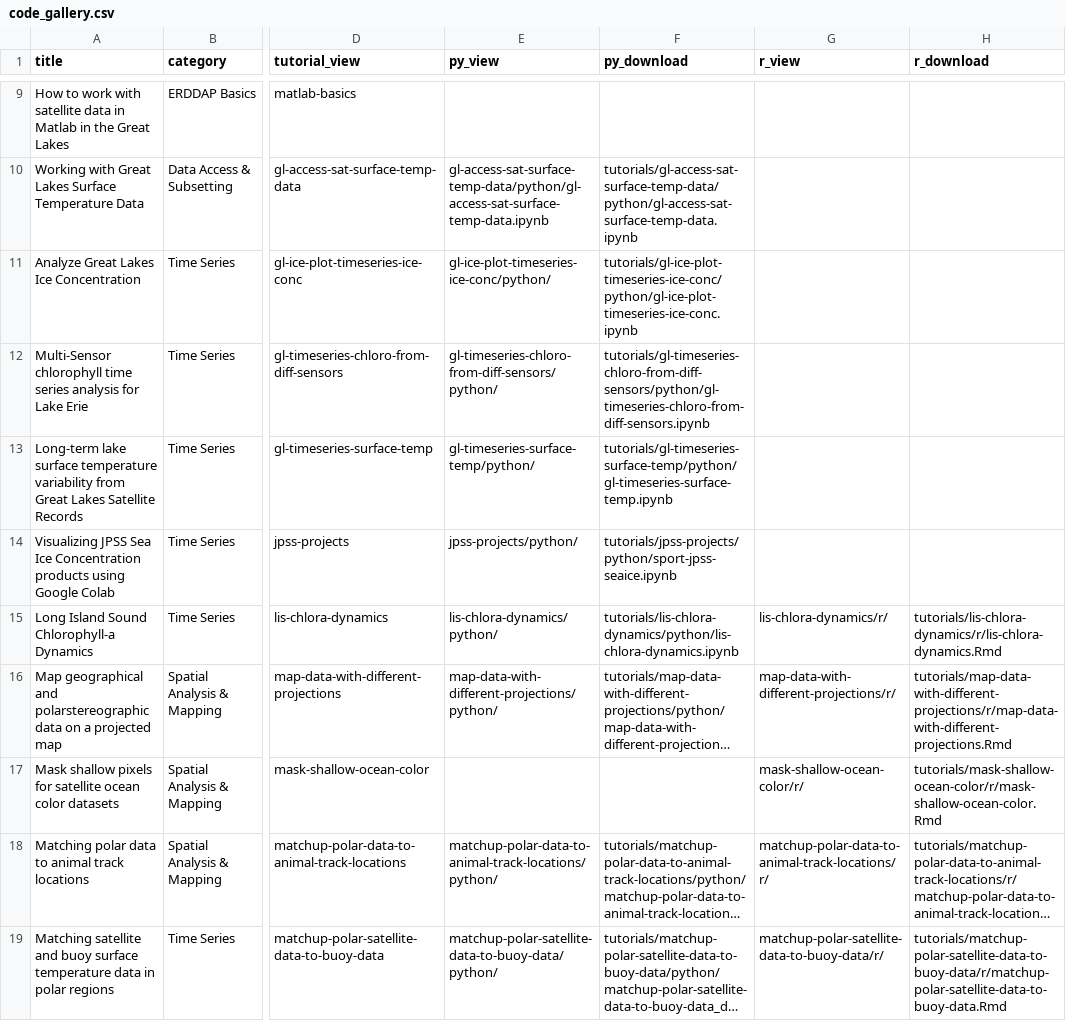
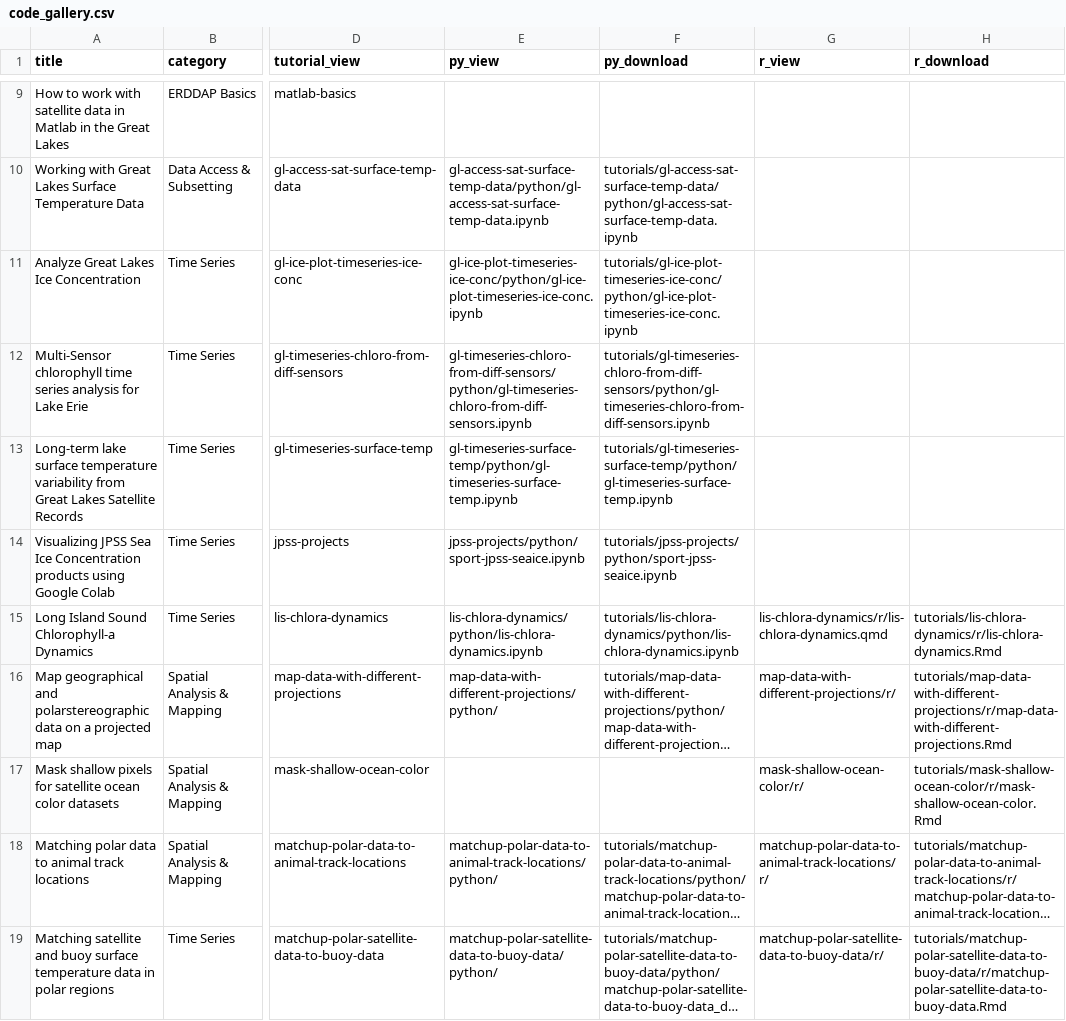
Before and after one commit to coastwatch-training/coastwatch-training.github.io, a CSV file: tutorials/code_gallery.csv, drawn as a sheet; only a part is shown, gaps mark what is left out; long unchanged cells end in …; the diff names each change by its address in the sheet, - before the commit and + after, or states it on an @@ line.

```diff
--- a/tutorials/code_gallery.csv
+++ b/tutorials/code_gallery.csv
-E11 (py_view): gl-ice-plot-timeseries-ice-conc/python/
+E11 (py_view): gl-ice-plot-timeseries-ice-conc/python/gl-ice-plot-timeseries-ice-conc.ipynb
-E12 (py_view): gl-timeseries-chloro-from-diff-sensors/python/
+E12 (py_view): gl-timeseries-chloro-from-diff-sensors/python/gl-timeseries-chloro-from-diff-sensors.ipynb
-E13 (py_view): gl-timeseries-surface-temp/python/
+E13 (py_view): gl-timeseries-surface-temp/python/gl-timeseries-surface-temp.ipynb
-E14 (py_view): jpss-projects/python/
+E14 (py_view): jpss-projects/python/sport-jpss-seaice.ipynb
-E15 (py_view): lis-chlora-dynamics/python/
+E15 (py_view): lis-chlora-dynamics/python/lis-chlora-dynamics.ipynb
-G15 (r_view): lis-chlora-dynamics/r/
+G15 (r_view): lis-chlora-dynamics/r/lis-chlora-dynamics.qmd
```
Also changed, not shown: 21 other files.
